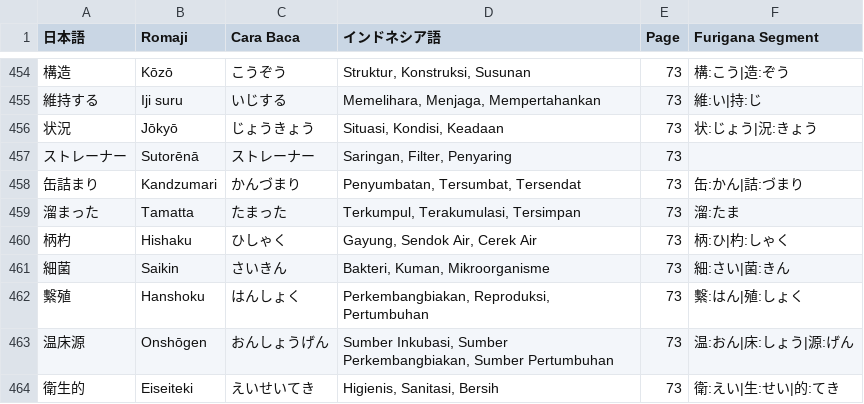
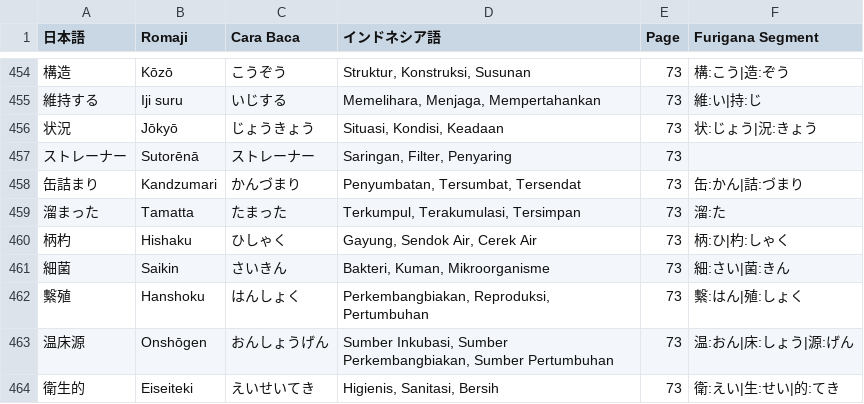
Before and after one commit to ilhamahendra14/NIHON-KNOWLEDGE, a CSV file: KNOWLEDGE/ALL - SENMON YOUGO.csv, drawn as a sheet; only a part is shown, gaps mark what is left out.

```diff
--- a/KNOWLEDGE/ALL - SENMON YOUGO.csv
+++ b/KNOWLEDGE/ALL - SENMON YOUGO.csv
@@ -458,3 +458,3 @@
 缶詰まり;Kandzumari;かんづまり;Penyumbatan, Tersumbat, Tersendat;73;缶:かん|詰:づまり
-溜まった;Tamatta;たまった;Terkumpul, Terakumulasi, Tersimpan;73;溜:たま
+溜まった;Tamatta;たまった;Terkumpul, Terakumulasi, Tersimpan;73;溜:た
 柄杓;Hishaku;ひしゃく;Gayung, Sendok Air, Cerek Air;73;柄:ひ|杓:しゃく
```
Also changed, not shown: 1 other file.
